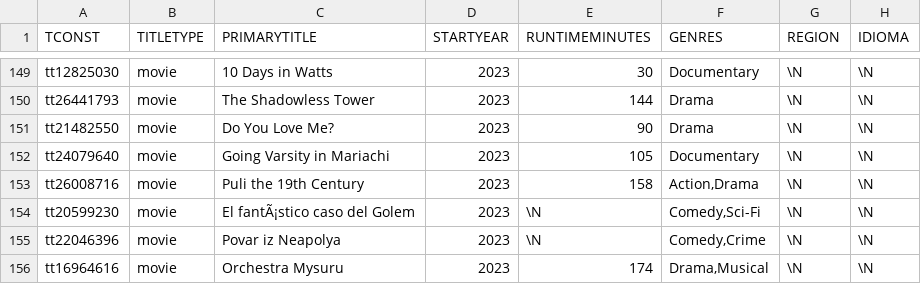
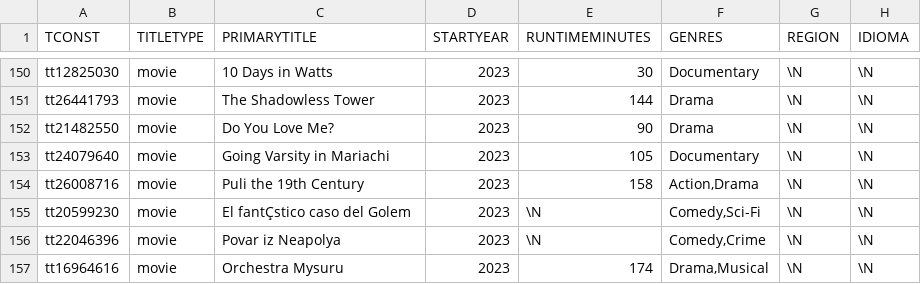
Before and after one commit to jhonjasanchez/movies_rating, a CSV file: DATASET_PELICULAS_SIN_PUNTAJE.csv, drawn as a sheet; only a part is shown, gaps mark what is left out; addresses are those after the commit; the diff covers the shown part only; the diff names each change by its address in the sheet, - before the commit and + after, or states it on an @@ line.

Commit message:
Add files via upload

```diff
--- a/DATASET_PELICULAS_SIN_PUNTAJE.csv
+++ b/DATASET_PELICULAS_SIN_PUNTAJE.csv
-C155 (PRIMARYTITLE): El fantÃ¡stico caso del Golem
+C155 (PRIMARYTITLE): El fantÇstico caso del Golem
```
Also changed, not shown: 1 added row and 60 edited cells elsewhere in this file.
